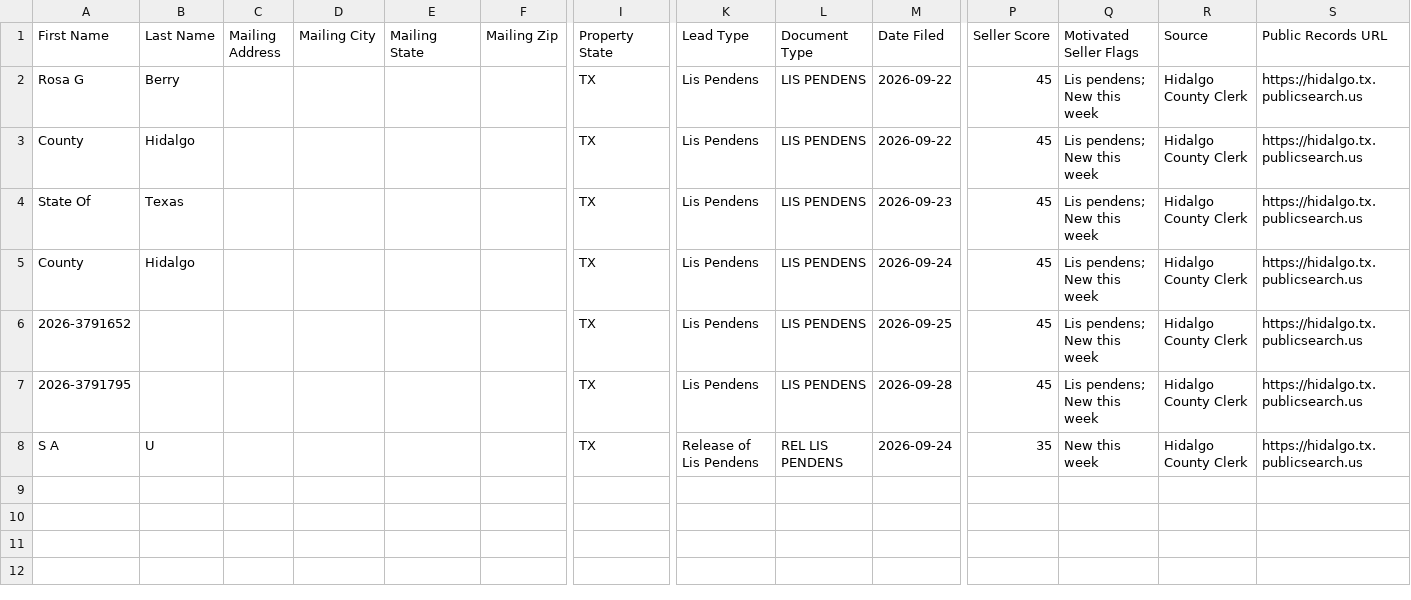
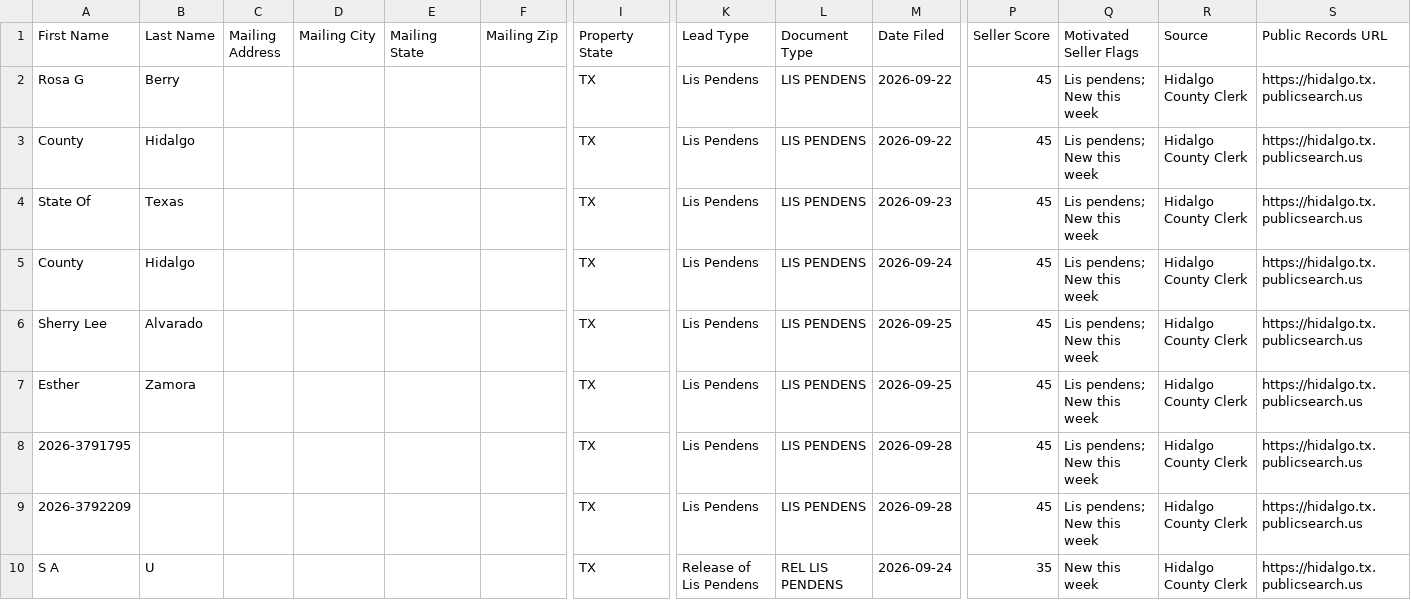
Before and after one commit to martinherrerajr33-source/Hidalgo-leads, a CSV file: data/ghl_import.csv, drawn as a sheet; only a part is shown, gaps mark what is left out; rows hold the shown columns only; the diff names each change by its address in the sheet, - before the commit and + after, or states it on an @@ line.

```diff
--- a/data/ghl_import.csv
+++ b/data/ghl_import.csv
-A6 (First Name): 2026-3791652
+A6 (First Name): Sherry Lee
-B6 (Last Name): (empty)
+B6 (Last Name): Alvarado
+row 7: Esther | Zamora |  |  |  |  | TX | Lis Pendens | LIS PENDENS | 2026-09-25 | 45 | Lis pendens; New this week | Hidalgo County Clerk | https://hidalgo.tx.publicsearch.us
+row 9: 2026-3792209 |  |  |  |  |  | TX | Lis Pendens | LIS PENDENS | 2026-09-28 | 45 | Lis pendens; New this week | Hidalgo County Clerk | https://hidalgo.tx.publicsearch.us
```
Also changed, not shown: 2 other files.
